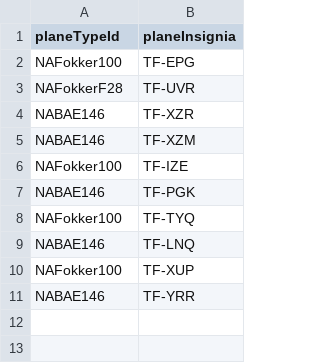
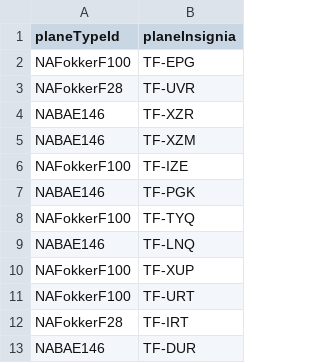
Before and after one commit to irmalexandra/vln1_chuck_nan, a CSV file: code/repo/Airplane.csv, drawn as a sheet.

```diff
--- a/code/repo/Airplane.csv
+++ b/code/repo/Airplane.csv
@@ -1,3 +1,3 @@
 planeTypeId,planeInsignia
-NAFokker100,TF-EPG
+NAFokkerF100,TF-EPG
 NAFokkerF28,TF-UVR
@@ -5,7 +5,9 @@ NABAE146,TF-XZR
 NABAE146,TF-XZM
-NAFokker100,TF-IZE
+NAFokkerF100,TF-IZE
 NABAE146,TF-PGK
-NAFokker100,TF-TYQ
+NAFokkerF100,TF-TYQ
 NABAE146,TF-LNQ
-NAFokker100,TF-XUP
-NABAE146,TF-YRR
+NAFokkerF100,TF-XUP
+NAFokkerF100,TF-URT
+NAFokkerF28,TF-IRT
+NABAE146,TF-DUR
```
Also changed, not shown: code/repo/employees.csv, 6 other files.
